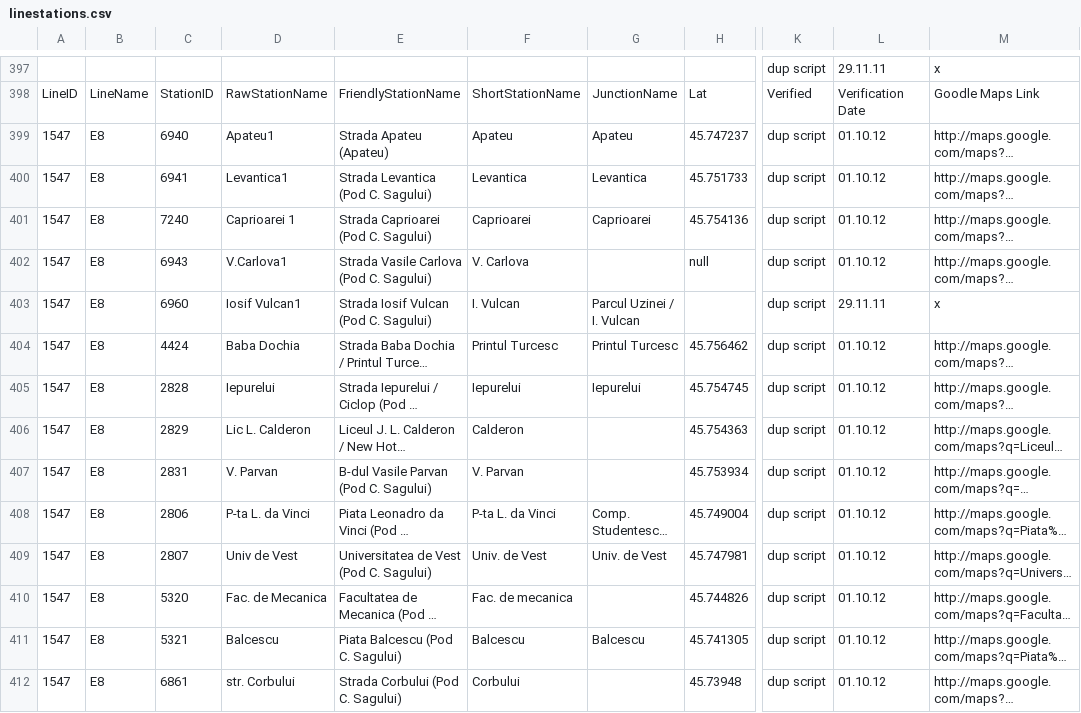
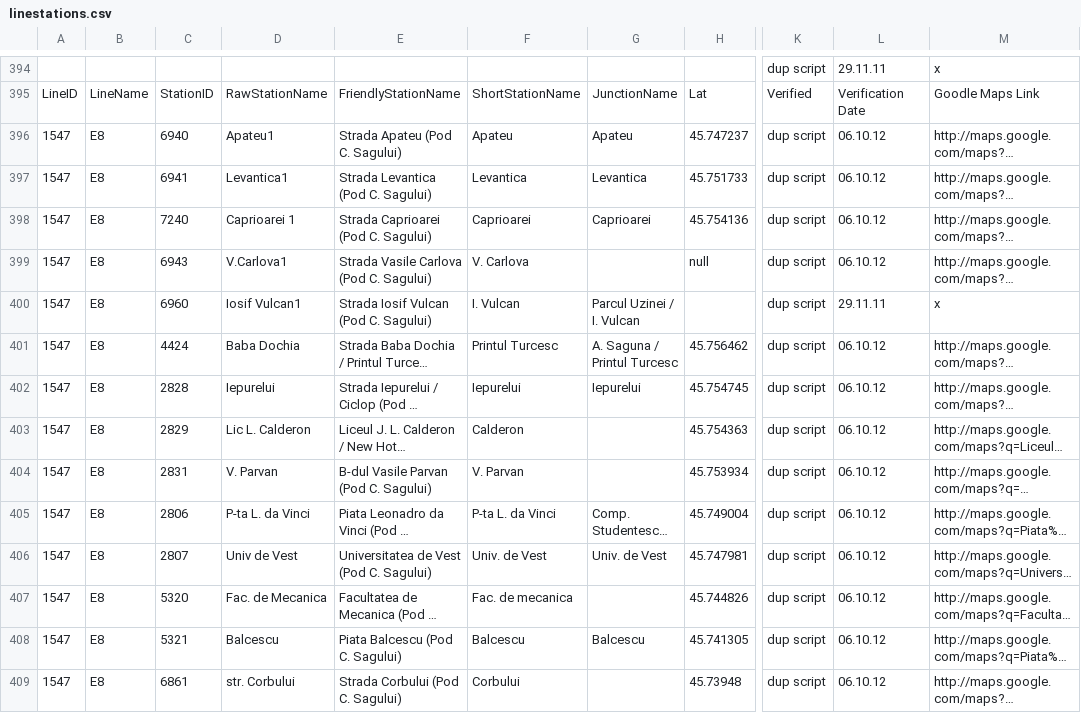
Before and after one commit to MihaiBalint/TimisoaraPublicTransport, a CSV file: Core-test/linestations.csv, drawn as a sheet; only a part is shown, gaps mark what is left out; long unchanged cells end in …; addresses are those after the commit; the diff covers the shown part only; the diff names each change by its address in the sheet, - before the commit and + after, or states it on an @@ line.

```diff
--- a/Core-test/linestations.csv
+++ b/Core-test/linestations.csv
-E396: Strada Apateu (Apateu)
+E396: Strada Apateu (Pod C. Sagului)
-L396:L399: 01.10.12
+L396:L399: 06.10.12
-G401: Printul Turcesc
+G401: A. Saguna / Printul Turcesc
-L401:L409: 01.10.12
+L401:L409: 06.10.12
```
Also changed, not shown: 3 removed rows and 139 edited cells elsewhere in this file, 20 other files.
